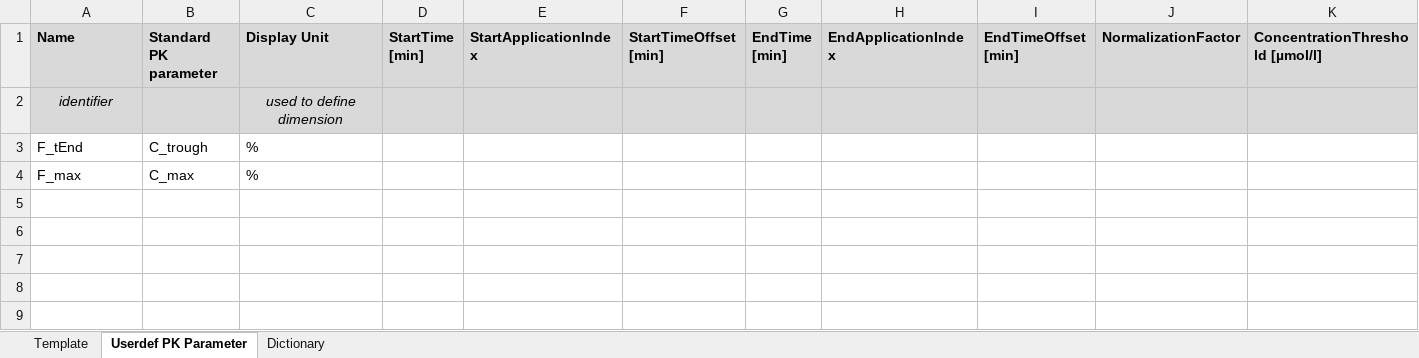
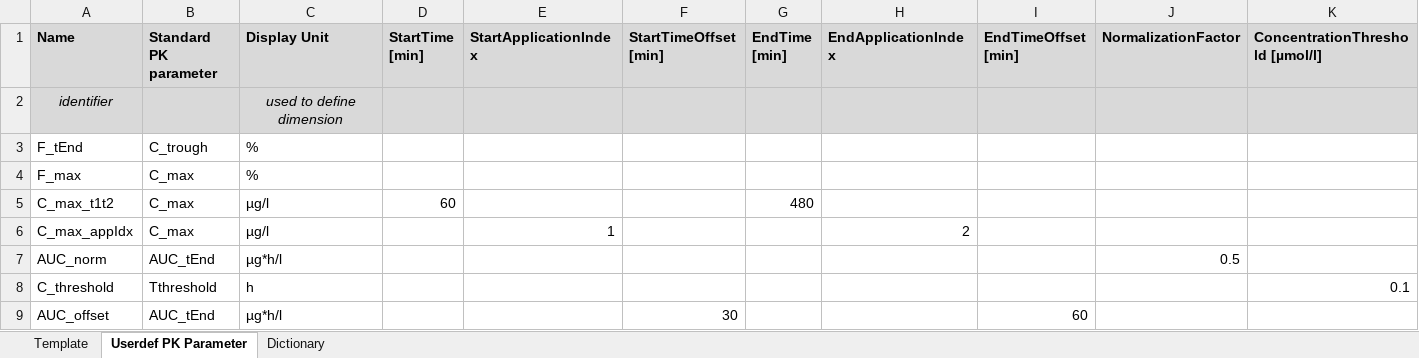
Before and after one commit to Open-Systems-Pharmacology/OSPSuite.ReportingFramework, an Excel workbook: inst/templates/PKParameter.xlsx, sheet Userdef PK Parameter, drawn as a sheet; values as stored, in another font and other column widths than the file's, no borders; the diff names each change by its address in the sheet, - before the commit and + after, or states it on an @@ line.

```diff
--- a/inst/templates/PKParameter.xlsx (sheet Userdef PK Parameter)
+++ b/inst/templates/PKParameter.xlsx (sheet Userdef PK Parameter)
+row 5: C_max_t1t2 | C_max | µg/l | 60 |  |  | 480
+row 6: C_max_appIdx | C_max | µg/l |  | 1 |  |  | 2
+row 7: AUC_norm | AUC_tEnd | µg*h/l |  |  |  |  |  |  | 0.5
+row 8: C_threshold | Tthreshold | h |  |  |  |  |  |  |  | 0.1
+row 9: AUC_offset | AUC_tEnd | µg*h/l |  |  | 30 |  |  | 60
```
Also changed, not shown: 2 other files.
